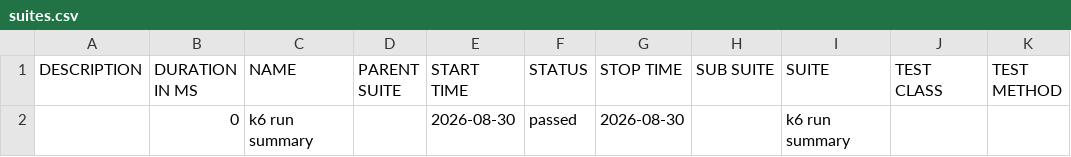
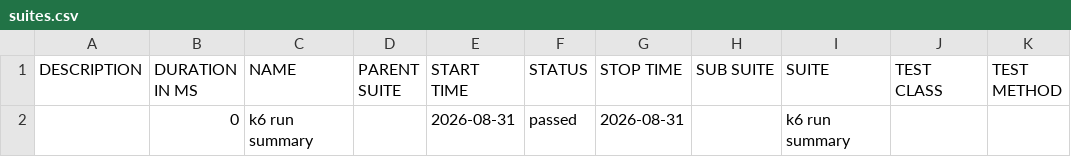
Before and after one commit to nitin1tester/K6-Test-Framework, a CSV file: data/suites.csv (was allure-report/data/suites.csv), drawn as a sheet.

Commit message:
Deploying to gh-pages from @ nitin1tester/K6-Test-Framework@17f56808add41d62d21f90c90eb5262ec0708d6b 🚀

```diff
--- a/allure-report/data/suites.csv
+++ b/data/suites.csv
@@ -1,2 +1,2 @@
 "DESCRIPTION","DURATION IN MS","NAME","PARENT SUITE","START TIME","STATUS","STOP TIME","SUB SUITE","SUITE","TEST CLASS","TEST METHOD"
-"","0","k6 run summary","","2026-08-30","passed","2026-08-30","","k6 run summary","",""
+"","0","k6 run summary","","2026-08-31","passed","2026-08-31","","k6 run summary","",""
```
Also changed, not shown: 51 other files.
